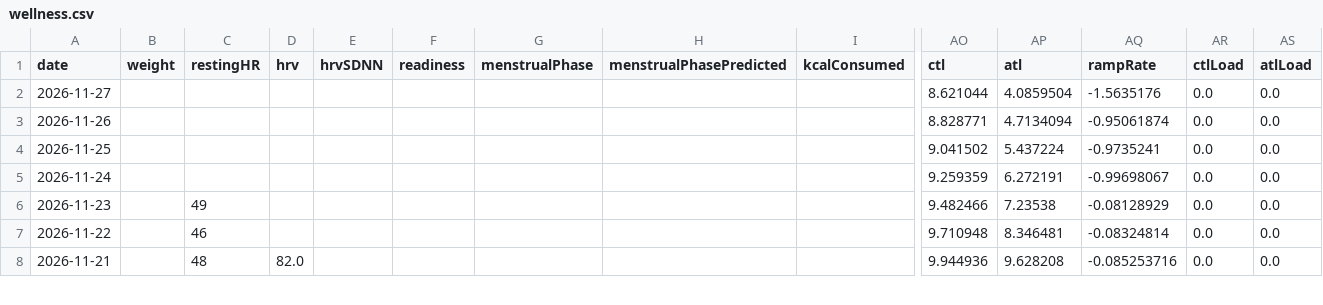
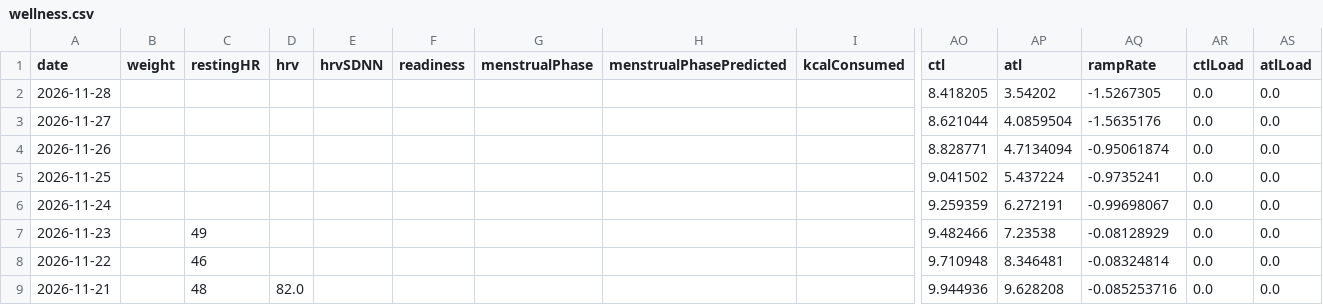
Before and after one commit to giovannispinelli08-a11y/Personal_Training_Programme, a CSV file: data/wellness.csv, drawn as a sheet; only a part is shown, gaps mark what is left out; rows hold the shown columns only; the diff names each change by its address in the sheet, - before the commit and + after, or states it on an @@ line.

```diff
--- a/data/wellness.csv
+++ b/data/wellness.csv
+row 2: 2026-11-28 |  |  |  |  |  |  |  |  | 8.418205 | 3.54202 | -1.5267305 | 0.0 | 0.0
```
Also changed, not shown: 3 other files.
